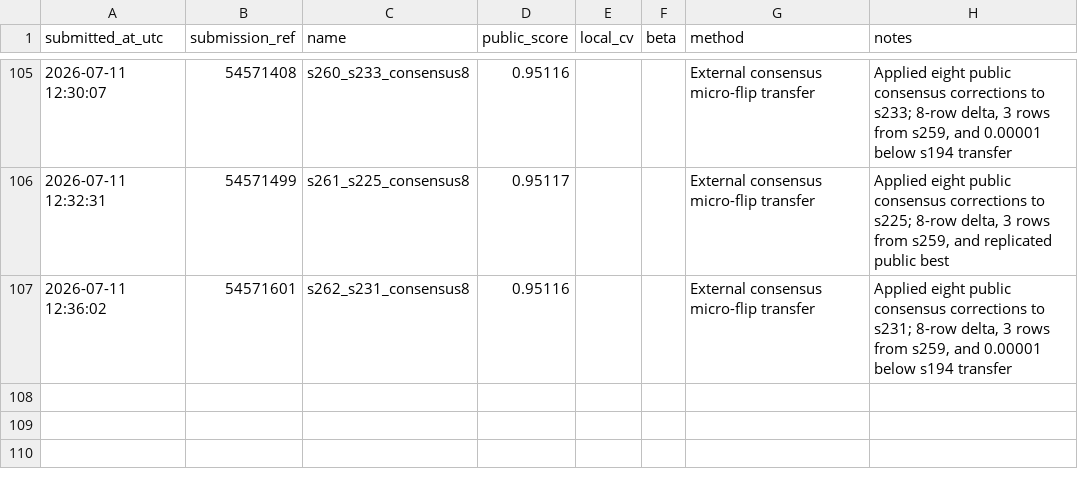
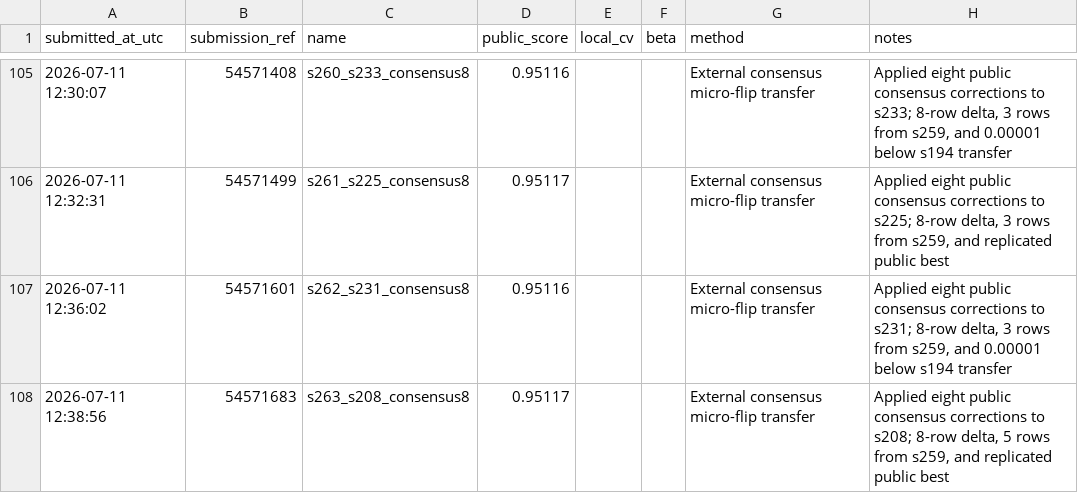
Before and after one commit to Beiciccc/predicting-student-health-risk, a CSV file: reports/submissions.csv, drawn as a sheet; only a part is shown, gaps mark what is left out.

Commit message:
Record submission s263

```diff
--- a/reports/submissions.csv
+++ b/reports/submissions.csv
@@ -107 +107,2 @@ submitted_at_utc,submission_ref,name,public_score,local_cv,beta,method,notes
 2026-07-11 12:36:02,54571601,s262_s231_consensus8,0.95116,,,External consensus micro-flip transfer,"Applied eight public consensus corrections to s231; 8-row delta, 3 rows from s259, and 0.00001 below s194 transfer"
+2026-07-11 12:38:56,54571683,s263_s208_consensus8,0.95117,,,External consensus micro-flip transfer,"Applied eight public consensus corrections to s208; 8-row delta, 5 rows from s259, and replicated public best"
```
Also changed, not shown: 2 other files.
